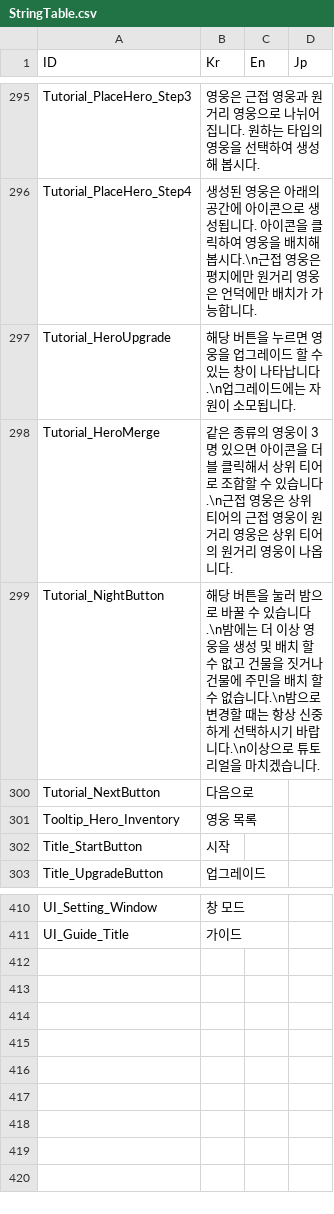
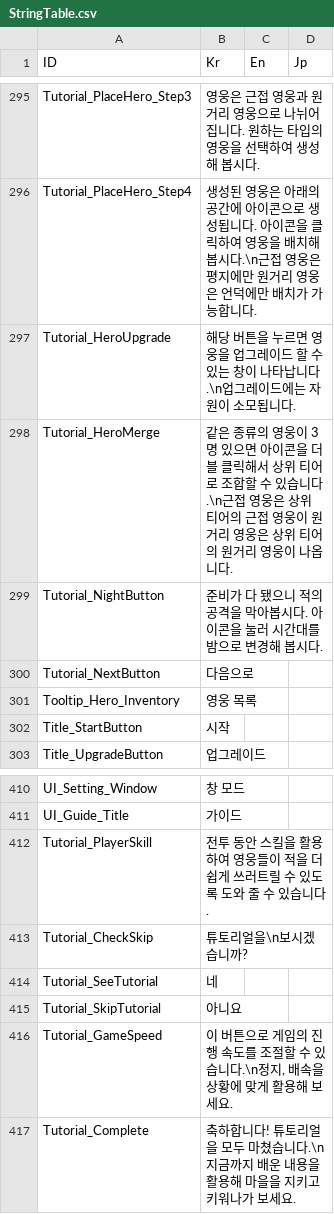
Before and after one commit to Miniro9322/TeamProject, a CSV file: Assets/Resources/DataTable/StringTable.csv, drawn as a sheet; only a part is shown, gaps mark what is left out.

```diff
--- a/Assets/Resources/DataTable/StringTable.csv
+++ b/Assets/Resources/DataTable/StringTable.csv
@@ -298,3 +298,3 @@ Tutorial_HeroUpgrade,해당 버튼을 누르면 영웅을 업그레이드 할
 Tutorial_HeroMerge,같은 종류의 영웅이 3명 있으면 아이콘을 더블 클릭해서 상위 티어로 조합할 수 있습니다.\n근접 영웅은 상위 티어의 근접 영웅이 원거리 영웅은 상위 티어의 원거리 영웅이 나옵니다.,,
-Tutorial_NightButton,해당 버튼을 눌러 밤으로 바꿀 수 있습니다.\n밤에는 더 이상 영웅을 생성 및 배치 할 수 없고 건물을 짓거나 건물에 주민을 배치 할 수 없습니다.\n밤으로 변경할 때는 항상 신중하게 선택하시기 바랍니다.\n이상으로 튜토리얼을 마치겠습니다.,,
+Tutorial_NightButton,준비가 다 됐으니 적의 공격을 막아봅시다. 아이콘을 눌러 시간대를 밤으로 변경해 봅시다.,,
 Tutorial_NextButton,다음으로,,
@@ -411 +411,7 @@ UI_Setting_Window,창 모드,,
 UI_Guide_Title,가이드,,
+Tutorial_PlayerSkill,전투 동안 스킬을 활용하여 영웅들이 적을 더 쉽게 쓰러트릴 수 있도록 도와 줄 수 있습니다.,,
+Tutorial_CheckSkip,튜토리얼을\n보시겠습니까?,,
+Tutorial_SeeTutorial,네,,
+Tutorial_SkipTutorial,아니요,,
+Tutorial_GameSpeed,"이 버튼으로 게임의 진행 속도를 조절할 수 있습니다.\n정지, 배속을 상황에 맞게 활용해 보세요.",,
+Tutorial_Complete,"축하합니다! 튜토리얼을 모두 마쳤습니다.\n지금까지 배운 내용을 활용해 마을을 지키고 키워나가 보세요.",,
```
Also changed, not shown: Assets/Resources/DataTable/WaveTable.csv, 18 other files.
